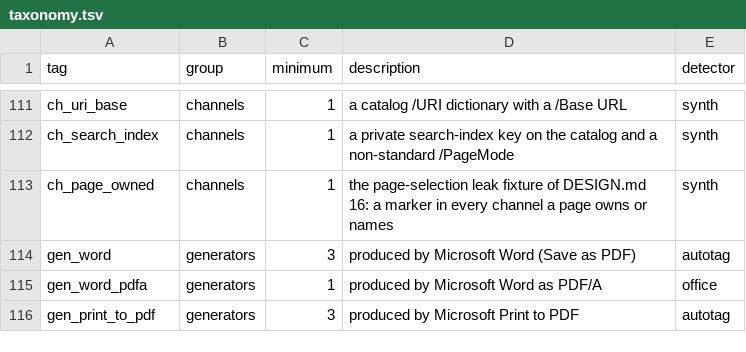
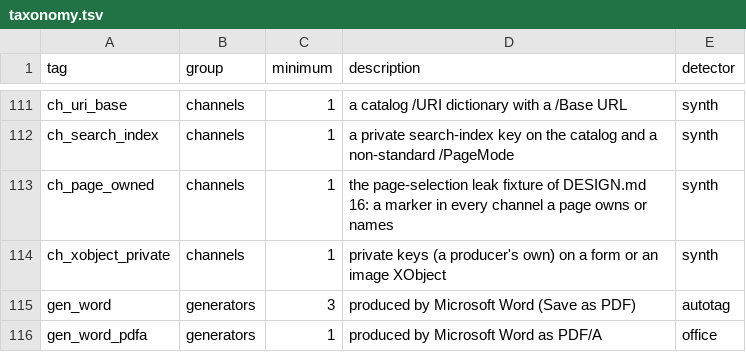
Before and after one commit to Rosca75/pdfkit, a TSV file: dataset/taxonomy.tsv, drawn as a sheet; only a part is shown, gaps mark what is left out; the shorter side is filled out with more unchanged rows; the diff names each change by its address in the sheet, - before the commit and + after, or states it on an @@ line.

```diff
--- a/dataset/taxonomy.tsv
+++ b/dataset/taxonomy.tsv
+row 114: ch_xobject_private | channels | 1 | private keys (a producer's own) on a form or an image XObject | synth
```
Also changed, not shown: dataset/manifest.tsv, 37 other files.
